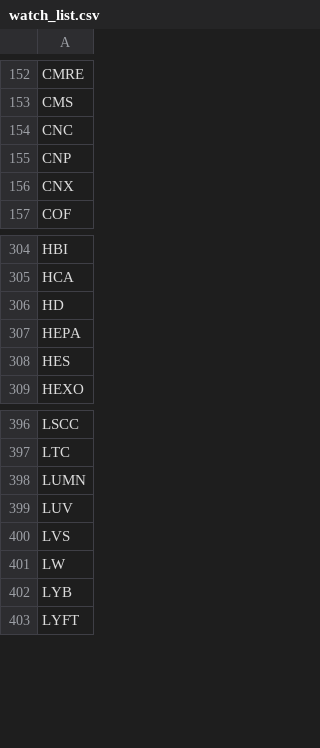
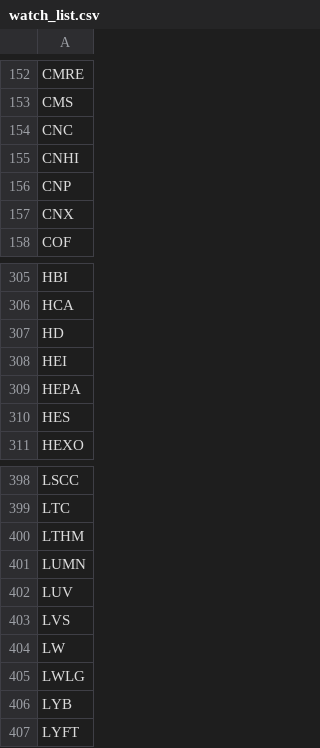
Before and after one commit to salylgw/gammath_spot, a CSV file: watch_list.csv, drawn as a sheet; only a part is shown, gaps mark what is left out.

```diff
--- a/watch_list.csv
+++ b/watch_list.csv
@@ -154,2 +154,3 @@ CMS
 CNC
+CNHI
 CNP
@@ -306,2 +307,3 @@ HCA
 HD
+HEI
 HEPA
@@ -397,2 +399,3 @@ LSCC
 LTC
+LTHM
 LUMN
@@ -401,2 +404,3 @@ LVS
 LW
+LWLG
 LYB
```
Also changed, not shown: SP500_SEC_PES.csv, 4 other files.
